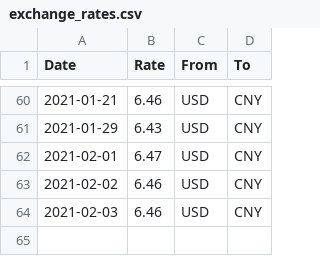
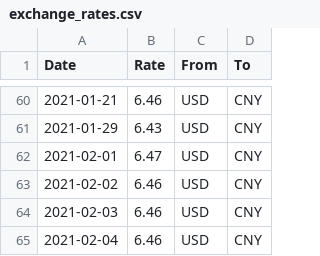
Before and after one commit to unparadise/web_projects, a CSV file: exchange_rates.csv, drawn as a sheet; only a part is shown, gaps mark what is left out.

Commit message:
Pulled rate on 2/4

```diff
--- a/exchange_rates.csv
+++ b/exchange_rates.csv
@@ -64 +64,2 @@ Date,Rate,From,To
 2021-02-03,6.46,USD,CNY
+2021-02-04,6.46,USD,CNY
```
